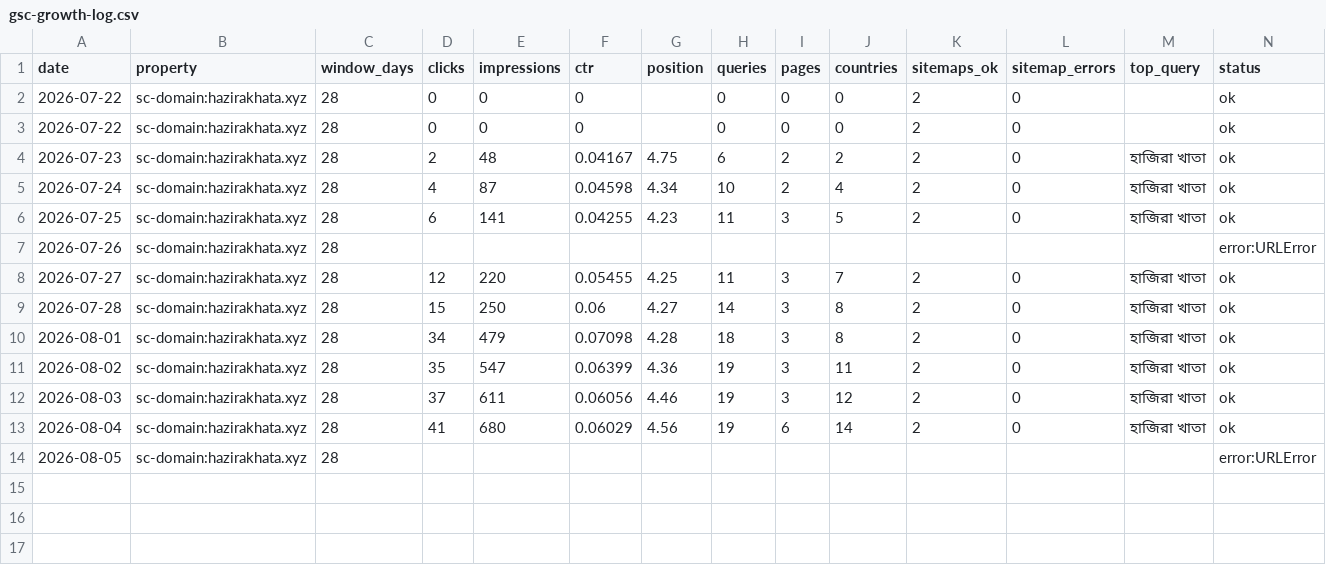
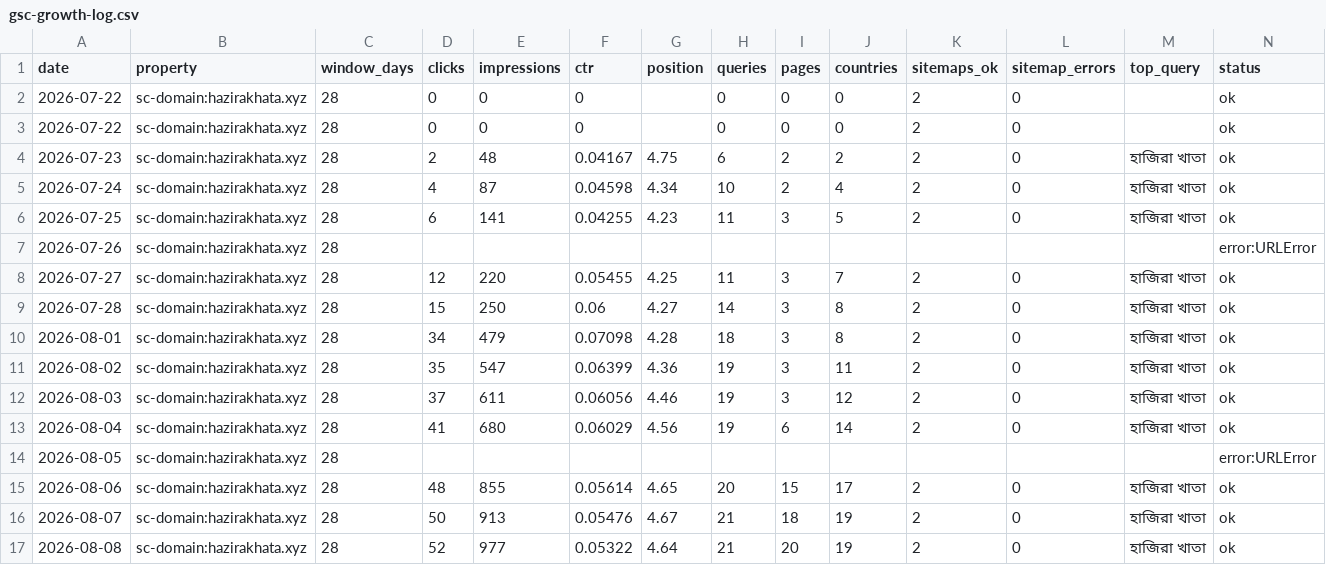
Before and after one commit to Teamz-Lab-LTD/teamz-company-automation, a CSV file: data/hazirakhata/gsc-growth-log.csv, drawn as a sheet.

```diff
--- a/data/hazirakhata/gsc-growth-log.csv
+++ b/data/hazirakhata/gsc-growth-log.csv
@@ -14 +14,4 @@ date,property,window_days,clicks,impressions,ctr,position,queries,pages,countrie
 2026-08-05,sc-domain:hazirakhata.xyz,28,,,,,,,,,,,error:URLError
+2026-08-06,sc-domain:hazirakhata.xyz,28,48,855,0.05614,4.65,20,15,17,2,0,হাজিরা খাতা,ok
+2026-08-07,sc-domain:hazirakhata.xyz,28,50,913,0.05476,4.67,21,18,19,2,0,হাজিরা খাতা,ok
+2026-08-08,sc-domain:hazirakhata.xyz,28,52,977,0.05322,4.64,21,20,19,2,0,হাজিরা খাতা,ok
```
Also changed, not shown: 11 other files.
